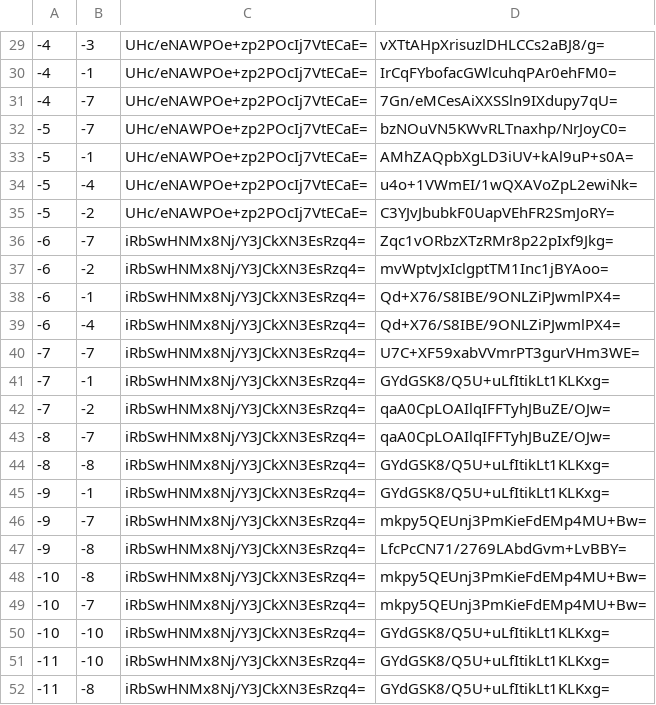
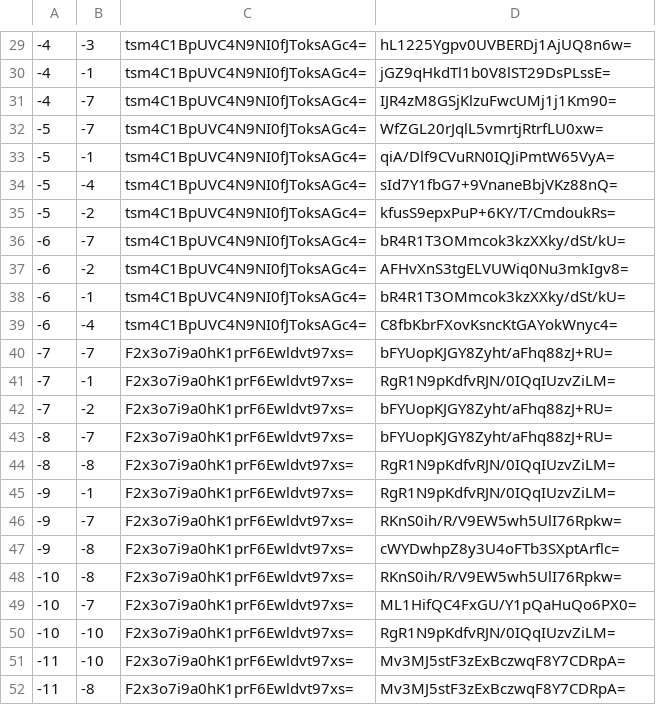
Before and after one commit to DivadDev/EpokMaps, a CSV file: tiles/zoom.-2/metadata/k.-1.-1.csv, drawn as a sheet; only a part is shown, gaps mark what is left out; the diff covers the shown part only.

```diff
--- a/tiles/zoom.-2/metadata/k.-1.-1.csv
+++ b/tiles/zoom.-2/metadata/k.-1.-1.csv
@@ -29,24 +29,24 @@
--4,-3,UHc/eNAWPOe+zp2POcIj7VtECaE=,vXTtAHpXrisuzlDHLCCs2aBJ8/g=
--4,-1,UHc/eNAWPOe+zp2POcIj7VtECaE=,IrCqFYbofacGWlcuhqPAr0ehFM0=
--4,-7,UHc/eNAWPOe+zp2POcIj7VtECaE=,7Gn/eMCesAiXXSSln9IXdupy7qU=
--5,-7,UHc/eNAWPOe+zp2POcIj7VtECaE=,bzNOuVN5KWvRLTnaxhp/NrJoyC0=
--5,-1,UHc/eNAWPOe+zp2POcIj7VtECaE=,AMhZAQpbXgLD3iUV+kAl9uP+s0A=
--5,-4,UHc/eNAWPOe+zp2POcIj7VtECaE=,u4o+1VWmEI/1wQXAVoZpL2ewiNk=
--5,-2,UHc/eNAWPOe+zp2POcIj7VtECaE=,C3YJvJbubkF0UapVEhFR2SmJoRY=
--6,-7,iRbSwHNMx8Nj/Y3JCkXN3EsRzq4=,Zqc1vORbzXTzRMr8p22pIxf9Jkg=
--6,-2,iRbSwHNMx8Nj/Y3JCkXN3EsRzq4=,mvWptvJxIclgptTM1Inc1jBYAoo=
--6,-1,iRbSwHNMx8Nj/Y3JCkXN3EsRzq4=,Qd+X76/S8IBE/9ONLZiPJwmlPX4=
--6,-4,iRbSwHNMx8Nj/Y3JCkXN3EsRzq4=,Qd+X76/S8IBE/9ONLZiPJwmlPX4=
--7,-7,iRbSwHNMx8Nj/Y3JCkXN3EsRzq4=,U7C+XF59xabVVmrPT3gurVHm3WE=
--7,-1,iRbSwHNMx8Nj/Y3JCkXN3EsRzq4=,GYdGSK8/Q5U+uLfItikLt1KLKxg=
--7,-2,iRbSwHNMx8Nj/Y3JCkXN3EsRzq4=,qaA0CpLOAIlqIFFTyhJBuZE/OJw=
--8,-7,iRbSwHNMx8Nj/Y3JCkXN3EsRzq4=,qaA0CpLOAIlqIFFTyhJBuZE/OJw=
--8,-8,iRbSwHNMx8Nj/Y3JCkXN3EsRzq4=,GYdGSK8/Q5U+uLfItikLt1KLKxg=
--9,-1,iRbSwHNMx8Nj/Y3JCkXN3EsRzq4=,GYdGSK8/Q5U+uLfItikLt1KLKxg=
--9,-7,iRbSwHNMx8Nj/Y3JCkXN3EsRzq4=,mkpy5QEUnj3PmKieFdEMp4MU+Bw=
--9,-8,iRbSwHNMx8Nj/Y3JCkXN3EsRzq4=,LfcPcCN71/2769LAbdGvm+LvBBY=
--10,-8,iRbSwHNMx8Nj/Y3JCkXN3EsRzq4=,mkpy5QEUnj3PmKieFdEMp4MU+Bw=
--10,-7,iRbSwHNMx8Nj/Y3JCkXN3EsRzq4=,mkpy5QEUnj3PmKieFdEMp4MU+Bw=
--10,-10,iRbSwHNMx8Nj/Y3JCkXN3EsRzq4=,GYdGSK8/Q5U+uLfItikLt1KLKxg=
--11,-10,iRbSwHNMx8Nj/Y3JCkXN3EsRzq4=,GYdGSK8/Q5U+uLfItikLt1KLKxg=
--11,-8,iRbSwHNMx8Nj/Y3JCkXN3EsRzq4=,GYdGSK8/Q5U+uLfItikLt1KLKxg=
+-4,-3,tsm4C1BpUVC4N9NI0fJToksAGc4=,hL1225Ygpv0UVBERDj1AjUQ8n6w=
+-4,-1,tsm4C1BpUVC4N9NI0fJToksAGc4=,jGZ9qHkdTl1b0V8lST29DsPLssE=
+-4,-7,tsm4C1BpUVC4N9NI0fJToksAGc4=,IJR4zM8GSjKlzuFwcUMj1j1Km90=
+-5,-7,tsm4C1BpUVC4N9NI0fJToksAGc4=,WfZGL20rJqlL5vmrtjRtrfLU0xw=
+-5,-1,tsm4C1BpUVC4N9NI0fJToksAGc4=,qiA/Dlf9CVuRN0IQJiPmtW65VyA=
+-5,-4,tsm4C1BpUVC4N9NI0fJToksAGc4=,sId7Y1fbG7+9VnaneBbjVKz88nQ=
+-5,-2,tsm4C1BpUVC4N9NI0fJToksAGc4=,kfusS9epxPuP+6KY/T/CmdoukRs=
+-6,-7,tsm4C1BpUVC4N9NI0fJToksAGc4=,bR4R1T3OMmcok3kzXXky/dSt/kU=
+-6,-2,tsm4C1BpUVC4N9NI0fJToksAGc4=,AFHvXnS3tgELVUWiq0Nu3mkIgv8=
+-6,-1,tsm4C1BpUVC4N9NI0fJToksAGc4=,bR4R1T3OMmcok3kzXXky/dSt/kU=
+-6,-4,tsm4C1BpUVC4N9NI0fJToksAGc4=,C8fbKbrFXovKsncKtGAYokWnyc4=
+-7,-7,F2x3o7i9a0hK1prF6Ewldvt97xs=,bFYUopKJGY8Zyht/aFhq88zJ+RU=
+-7,-1,F2x3o7i9a0hK1prF6Ewldvt97xs=,RgR1N9pKdfvRJN/0IQqIUzvZiLM=
+-7,-2,F2x3o7i9a0hK1prF6Ewldvt97xs=,bFYUopKJGY8Zyht/aFhq88zJ+RU=
+-8,-7,F2x3o7i9a0hK1prF6Ewldvt97xs=,bFYUopKJGY8Zyht/aFhq88zJ+RU=
+-8,-8,F2x3o7i9a0hK1prF6Ewldvt97xs=,RgR1N9pKdfvRJN/0IQqIUzvZiLM=
+-9,-1,F2x3o7i9a0hK1prF6Ewldvt97xs=,RgR1N9pKdfvRJN/0IQqIUzvZiLM=
+-9,-7,F2x3o7i9a0hK1prF6Ewldvt97xs=,RKnS0ih/R/V9EW5wh5UlI76Rpkw=
+-9,-8,F2x3o7i9a0hK1prF6Ewldvt97xs=,cWYDwhpZ8y3U4oFTb3SXptArflc=
+-10,-8,F2x3o7i9a0hK1prF6Ewldvt97xs=,RKnS0ih/R/V9EW5wh5UlI76Rpkw=
+-10,-7,F2x3o7i9a0hK1prF6Ewldvt97xs=,ML1HifQC4FxGU/Y1pQaHuQo6PX0=
+-10,-10,F2x3o7i9a0hK1prF6Ewldvt97xs=,RgR1N9pKdfvRJN/0IQqIUzvZiLM=
+-11,-10,F2x3o7i9a0hK1prF6Ewldvt97xs=,Mv3MJ5stF3zExBczwqF8Y7CDRpA=
+-11,-8,F2x3o7i9a0hK1prF6Ewldvt97xs=,Mv3MJ5stF3zExBczwqF8Y7CDRpA=
```
Also changed, not shown: 56 edited cells elsewhere in this file, tiles/zoom.-1/metadata/k.-1.-1.csv, tiles/zoom.-1/metadata/k.-1.0.csv, 32 other files.
